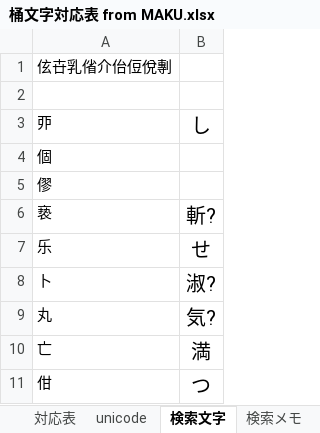
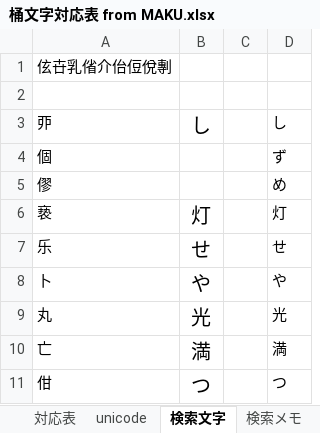
Before and after one commit to ayashiroooo/okechika-henkan, an Excel workbook: 桶文字対応表 from MAKU.xlsx, sheet 検索文字, drawn as a sheet; values as stored, in another font and other column widths than the file's, no borders; conditional formats not drawn; the diff names each change by its address in the sheet, - before the commit and + after, or states it on an @@ line.

```diff
--- a/桶文字対応表 from MAKU.xlsx (sheet 検索文字)
+++ b/桶文字対応表 from MAKU.xlsx (sheet 検索文字)
+column C, empty
+column D, rows 3-11: し | ず | め | 灯 | せ | や | 光 | 満 | つ
-B6: 斬?
+B6: 灯
-B8: 淑?
+B8: や
-B9: 気?
+B9: 光
```
Also changed, not shown: sheet 対応表, sheet unicode, sheet 検索メモ, 1 other file.
